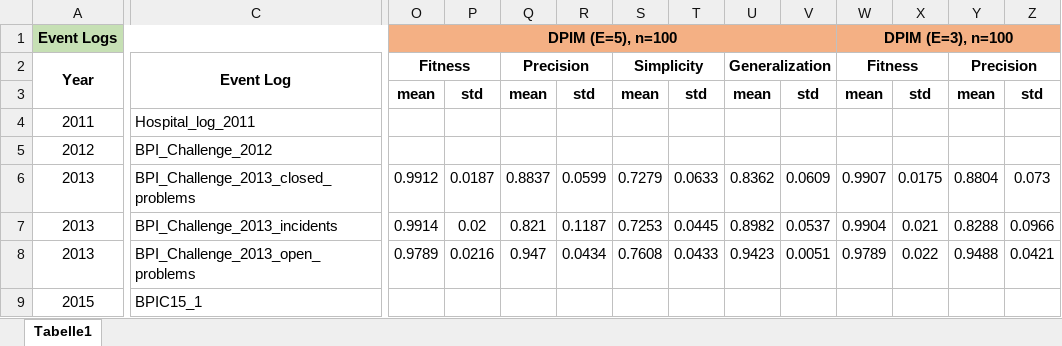
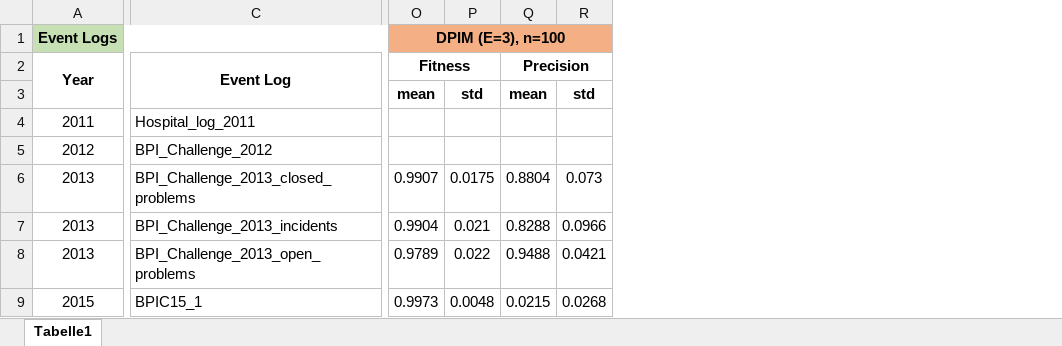
Before and after one commit to Schulze-M/DPIM, an Excel workbook: evaluation_results/Evaluation_Results_DPIM.xlsx, sheet Tabelle1, drawn as a sheet; only a part is shown, gaps mark what is left out; values as stored, in another font and other column widths than the file's, no borders; removed rows and columns are numbered as before the commit, all else as after; the diff covers the shown part only; the diff names each change by its address in the sheet, - before the commit and + after, or states it on an @@ line.

Commit message:
Added new evaluation results. Added scripts for plotting the graphs used in the paper.

```diff
--- a/evaluation_results/Evaluation_Results_DPIM.xlsx (sheet Tabelle1)
+++ b/evaluation_results/Evaluation_Results_DPIM.xlsx (sheet Tabelle1)
-column O, rows 1-8: DPIM (E=5), n=100 | Fitness | mean |  |  | 0.9912 | 0.9914 | 0.9789
-column P, rows 3-8: std |  |  | 0.0187 | 0.02 | 0.0216
-column Q, rows 2-8: Precision | mean |  |  | 0.8837 | 0.821 | 0.947
-column R, rows 3-8: std |  |  | 0.0599 | 0.1187 | 0.0434
-column S, rows 2-8: Simplicity | mean |  |  | 0.7279 | 0.7253 | 0.7608
-column T, rows 3-8: std |  |  | 0.0633 | 0.0445 | 0.0433
-column U, rows 2-8: Generalization | mean |  |  | 0.8362 | 0.8982 | 0.9423
-column V, rows 3-8: std |  |  | 0.0609 | 0.0537 | 0.0051
-O9: (empty)
+O9: 0.9973
-P9: (empty)
+P9: 0.0048
-Q9: (empty)
+Q9: 0.0215
-R9: (empty)
+R9: 0.0268
```
Also changed, not shown: 140 edited cells elsewhere in this sheet, 5 other files.
